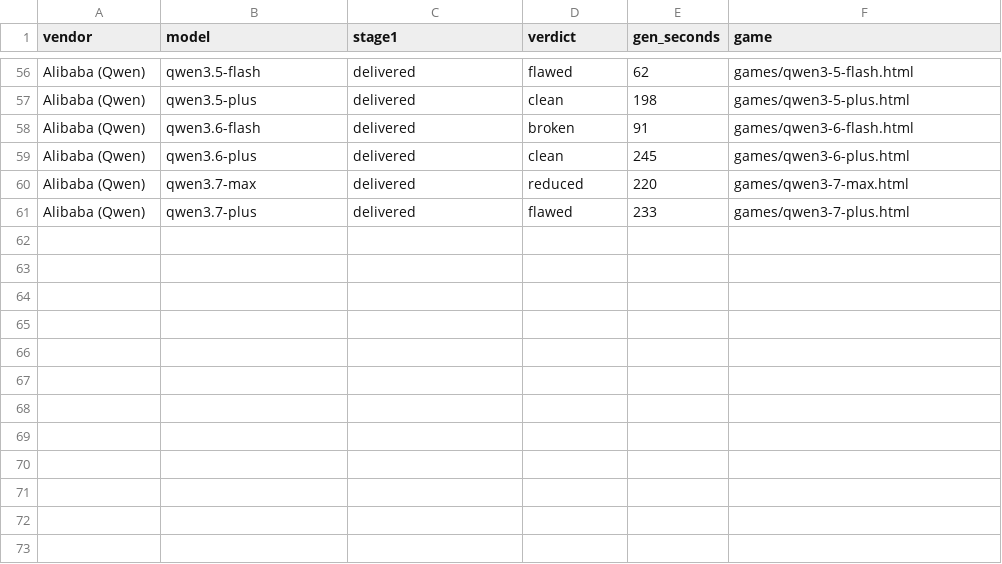
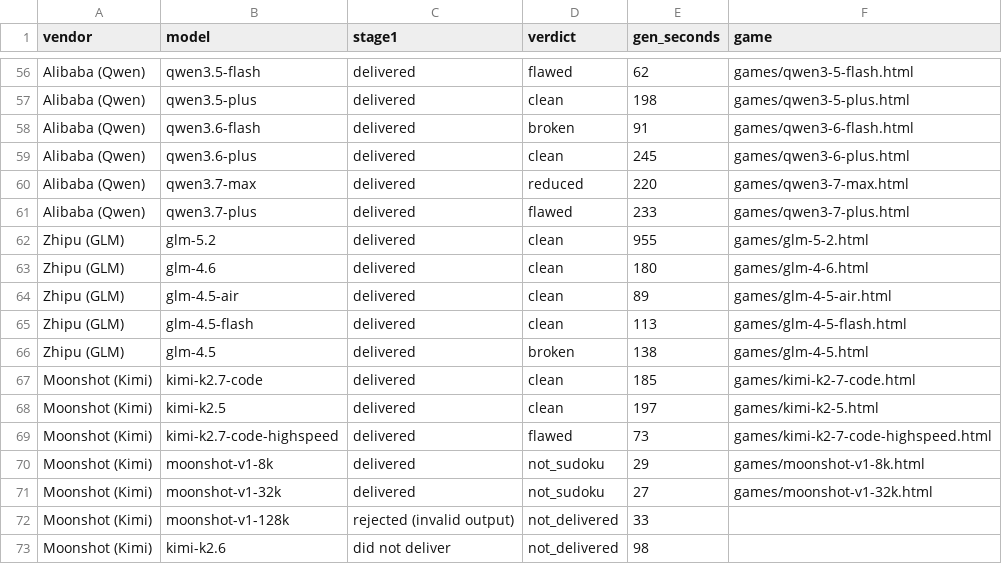
Before and after one commit to anselmotalotta/sudoku-llm-study, a CSV file: data/results.csv, drawn as a sheet; only a part is shown, gaps mark what is left out.

Commit message:
Add GLM (Zhipu) + Kimi (Moonshot): study + article now 10 vendors / 72 models
After keying both new providers and running the same probe + drive-to-win/visual QA:
- GLM (Z.ai): 4 of 5 clean (glm-5.2, glm-4.6, glm-4.5-air, glm-4.5-flash); glm-4.5 blank.
- Kimi (Moonshot): 2 of 5 clean (kimi-k2.7-code, kimi-k2.5); k2.7-code-highspeed pre-filled,
  moonshot-v1-8k/32k render an empty grid; k2.6 empty response; v1-128k validation-failed.
- Funnel: 72 swept -> 51 active -> 29 clean (+1 reduced 4x4). 40 games now published.
- NEW: glm-4.5-flash (Z.ai free tier) produced a clean, valid 9x9 for $0 -> Best value /
  cheapest, dethroning gemini-2.5-flash-lite; gemini stays Best overall. Headline holds
  (the cheapest, now free, still won).
- Per-vendor reliability adds Zhipu 80% (4/5) and Moonshot 40% (2/5); appendix + data files
  updated; 10 new games hosted + screenshots; costs estimated from published list prices.

```diff
--- a/data/results.csv
+++ b/data/results.csv
@@ -61 +61,13 @@ Alibaba (Qwen),qwen3.7-max,delivered,reduced,220,games/qwen3-7-max.html
 Alibaba (Qwen),qwen3.7-plus,delivered,flawed,233,games/qwen3-7-plus.html
+Zhipu (GLM),glm-5.2,delivered,clean,955,games/glm-5-2.html
+Zhipu (GLM),glm-4.6,delivered,clean,180,games/glm-4-6.html
+Zhipu (GLM),glm-4.5-air,delivered,clean,89,games/glm-4-5-air.html
+Zhipu (GLM),glm-4.5-flash,delivered,clean,113,games/glm-4-5-flash.html
+Zhipu (GLM),glm-4.5,delivered,broken,138,games/glm-4-5.html
+Moonshot (Kimi),kimi-k2.7-code,delivered,clean,185,games/kimi-k2-7-code.html
+Moonshot (Kimi),kimi-k2.5,delivered,clean,197,games/kimi-k2-5.html
+Moonshot (Kimi),kimi-k2.7-code-highspeed,delivered,flawed,73,games/kimi-k2-7-code-highspeed.html
+Moonshot (Kimi),moonshot-v1-8k,delivered,not_sudoku,29,games/moonshot-v1-8k.html
+Moonshot (Kimi),moonshot-v1-32k,delivered,not_sudoku,27,games/moonshot-v1-32k.html
+Moonshot (Kimi),moonshot-v1-128k,rejected (invalid output),not_delivered,33,
+Moonshot (Kimi),kimi-k2.6,did not deliver,not_delivered,98,
```
Also changed, not shown: 35 other files.
